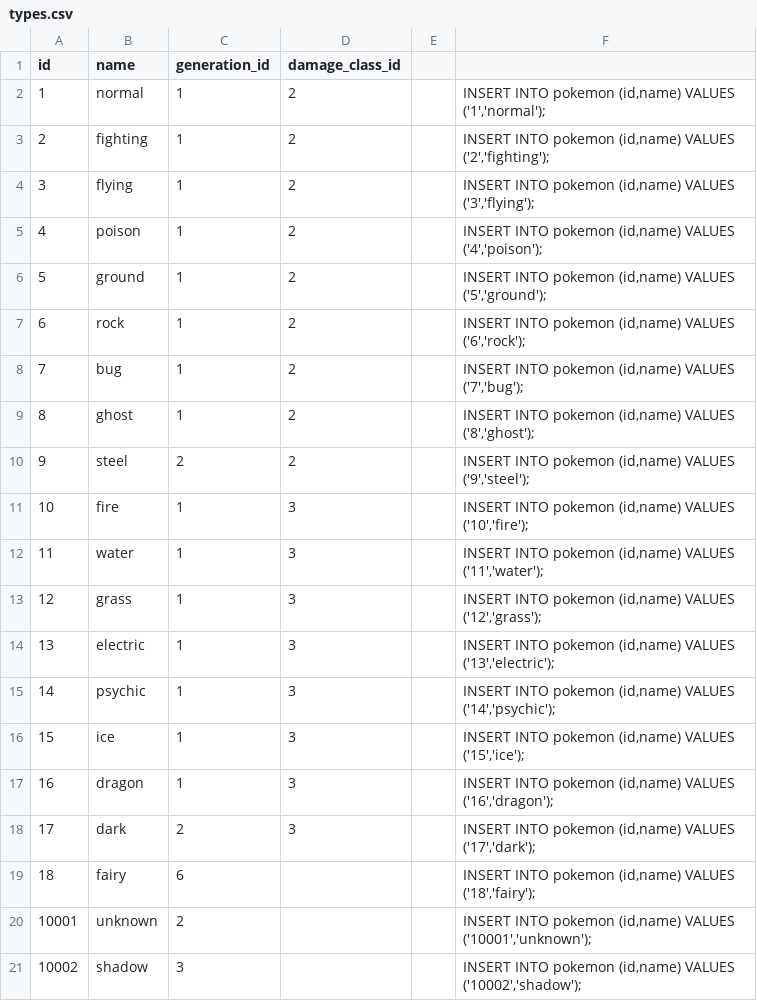
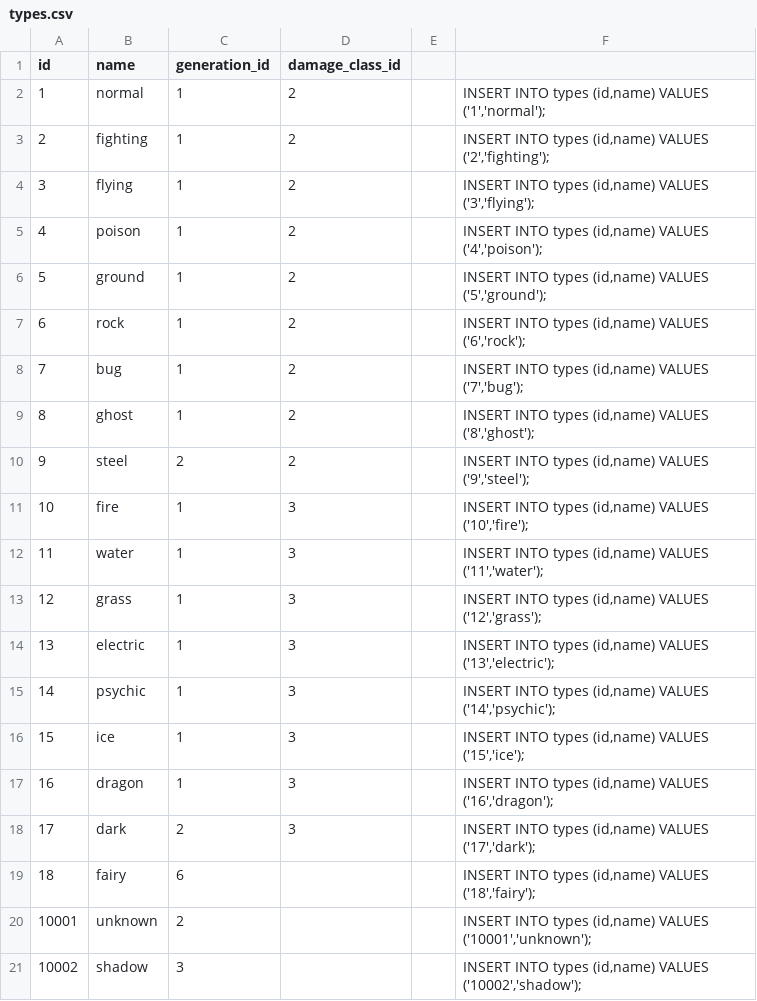
Before and after one commit to Mondane-Monkeys/PokemonDB, a CSV file: Sources/PokedexSource/csv/types.csv, drawn as a sheet.

Commit message:
updated type.csv to have proper sql

```diff
--- a/Sources/PokedexSource/csv/types.csv
+++ b/Sources/PokedexSource/csv/types.csv
@@ -1,21 +1,21 @@
 id,name,generation_id,damage_class_id,,
-1,normal,1,2,,"INSERT INTO pokemon (id,name) VALUES ('1','normal');"
-2,fighting,1,2,,"INSERT INTO pokemon (id,name) VALUES ('2','fighting');"
-3,flying,1,2,,"INSERT INTO pokemon (id,name) VALUES ('3','flying');"
-4,poison,1,2,,"INSERT INTO pokemon (id,name) VALUES ('4','poison');"
-5,ground,1,2,,"INSERT INTO pokemon (id,name) VALUES ('5','ground');"
-6,rock,1,2,,"INSERT INTO pokemon (id,name) VALUES ('6','rock');"
-7,bug,1,2,,"INSERT INTO pokemon (id,name) VALUES ('7','bug');"
-8,ghost,1,2,,"INSERT INTO pokemon (id,name) VALUES ('8','ghost');"
-9,steel,2,2,,"INSERT INTO pokemon (id,name) VALUES ('9','steel');"
-10,fire,1,3,,"INSERT INTO pokemon (id,name) VALUES ('10','fire');"
-11,water,1,3,,"INSERT INTO pokemon (id,name) VALUES ('11','water');"
-12,grass,1,3,,"INSERT INTO pokemon (id,name) VALUES ('12','grass');"
-13,electric,1,3,,"INSERT INTO pokemon (id,name) VALUES ('13','electric');"
-14,psychic,1,3,,"INSERT INTO pokemon (id,name) VALUES ('14','psychic');"
-15,ice,1,3,,"INSERT INTO pokemon (id,name) VALUES ('15','ice');"
-16,dragon,1,3,,"INSERT INTO pokemon (id,name) VALUES ('16','dragon');"
-17,dark,2,3,,"INSERT INTO pokemon (id,name) VALUES ('17','dark');"
-18,fairy,6,,,"INSERT INTO pokemon (id,name) VALUES ('18','fairy');"
-10001,unknown,2,,,"INSERT INTO pokemon (id,name) VALUES ('10001','unknown');"
-10002,shadow,3,,,"INSERT INTO pokemon (id,name) VALUES ('10002','shadow');"
+1,normal,1,2,,"INSERT INTO types (id,name) VALUES ('1','normal');"
+2,fighting,1,2,,"INSERT INTO types (id,name) VALUES ('2','fighting');"
+3,flying,1,2,,"INSERT INTO types (id,name) VALUES ('3','flying');"
+4,poison,1,2,,"INSERT INTO types (id,name) VALUES ('4','poison');"
+5,ground,1,2,,"INSERT INTO types (id,name) VALUES ('5','ground');"
+6,rock,1,2,,"INSERT INTO types (id,name) VALUES ('6','rock');"
+7,bug,1,2,,"INSERT INTO types (id,name) VALUES ('7','bug');"
+8,ghost,1,2,,"INSERT INTO types (id,name) VALUES ('8','ghost');"
+9,steel,2,2,,"INSERT INTO types (id,name) VALUES ('9','steel');"
+10,fire,1,3,,"INSERT INTO types (id,name) VALUES ('10','fire');"
+11,water,1,3,,"INSERT INTO types (id,name) VALUES ('11','water');"
+12,grass,1,3,,"INSERT INTO types (id,name) VALUES ('12','grass');"
+13,electric,1,3,,"INSERT INTO types (id,name) VALUES ('13','electric');"
+14,psychic,1,3,,"INSERT INTO types (id,name) VALUES ('14','psychic');"
+15,ice,1,3,,"INSERT INTO types (id,name) VALUES ('15','ice');"
+16,dragon,1,3,,"INSERT INTO types (id,name) VALUES ('16','dragon');"
+17,dark,2,3,,"INSERT INTO types (id,name) VALUES ('17','dark');"
+18,fairy,6,,,"INSERT INTO types (id,name) VALUES ('18','fairy');"
+10001,unknown,2,,,"INSERT INTO types (id,name) VALUES ('10001','unknown');"
+10002,shadow,3,,,"INSERT INTO types (id,name) VALUES ('10002','shadow');"
```
